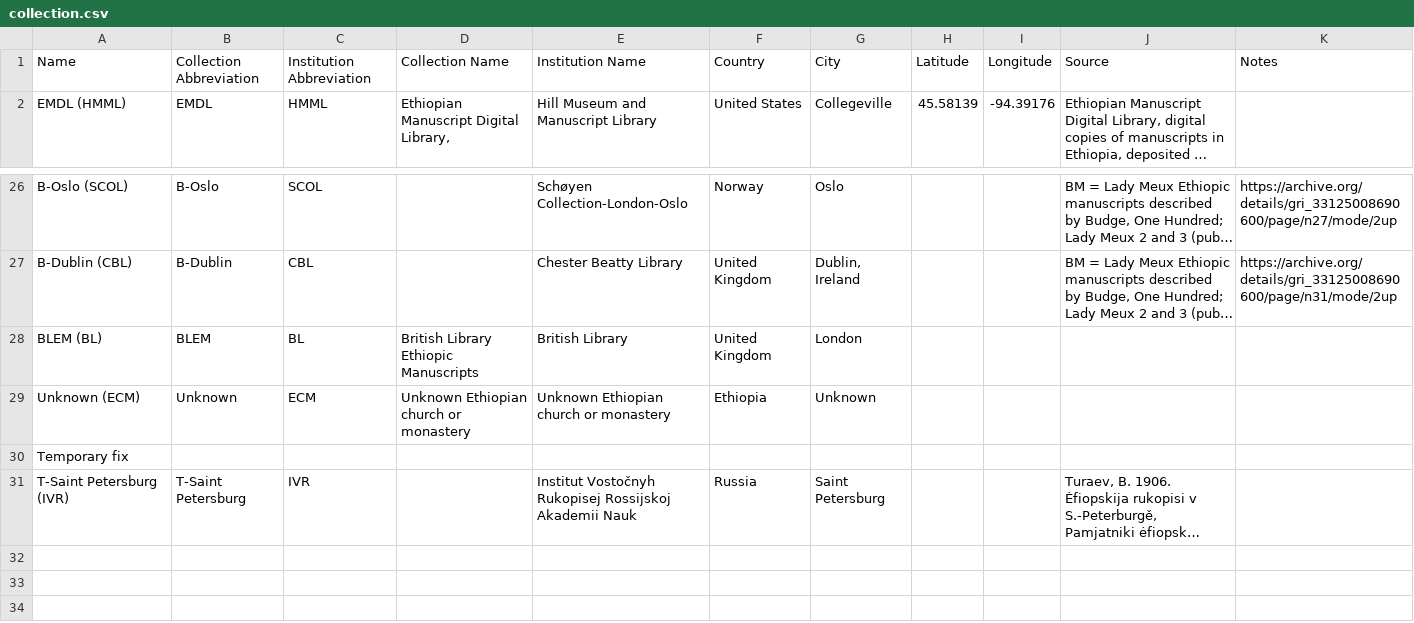
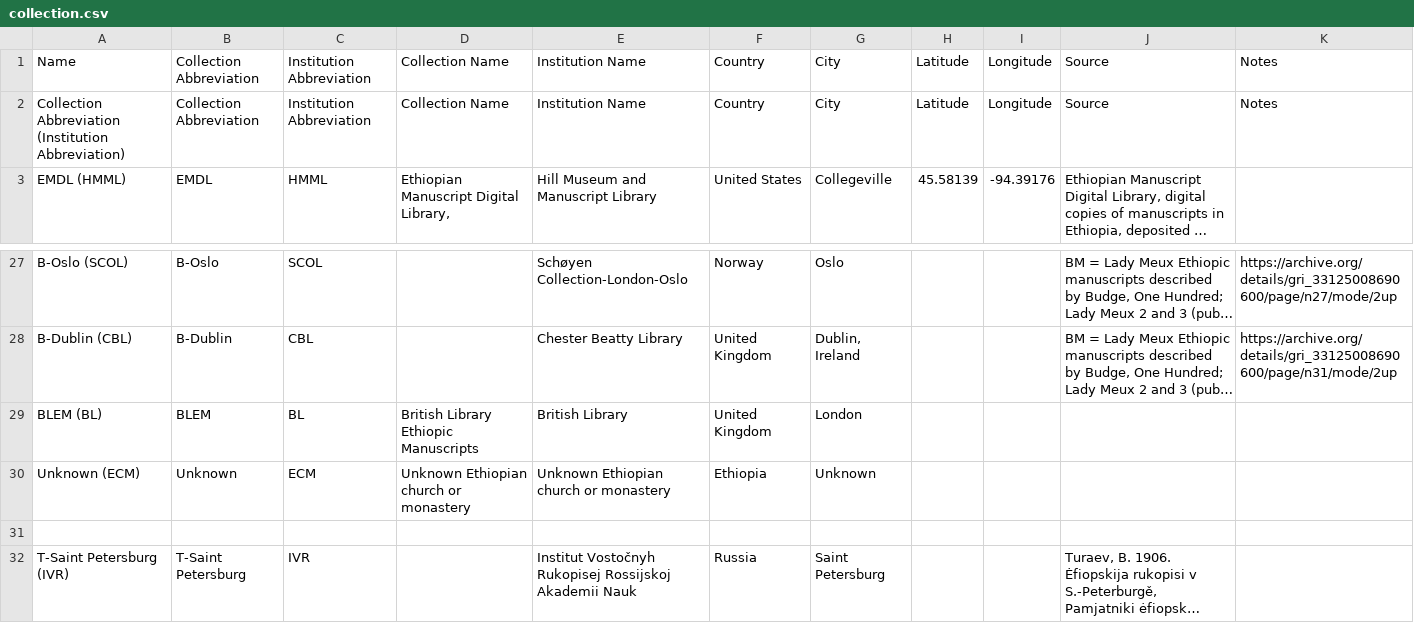
Before and after one commit to Princeton-CDH/pemm-qa-data, a CSV file: data/collection.csv, drawn as a sheet; only a part is shown, gaps mark what is left out; long unchanged cells end in …; addresses are those after the commit; the diff names each change by its address in the sheet, - before the commit and + after, or states it on an @@ line.

```diff
--- a/data/collection.csv
+++ b/data/collection.csv
+row 2: Collection Abbreviation (Institution Abbreviation) | Collection Abbreviation | Institution Abbreviation | Collection Name | Institution Name | Country | City | Latitude | Longitude | Source | Notes
-A31: Temporary fix
+A31: (empty)
```
Also changed, not shown: data/canonical_story.csv, data/manuscript.csv, 2 other files.
